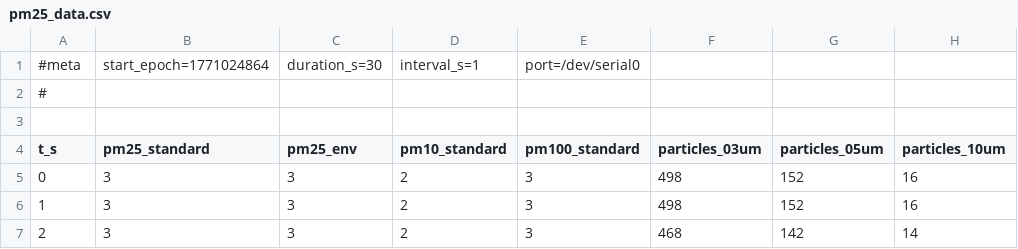
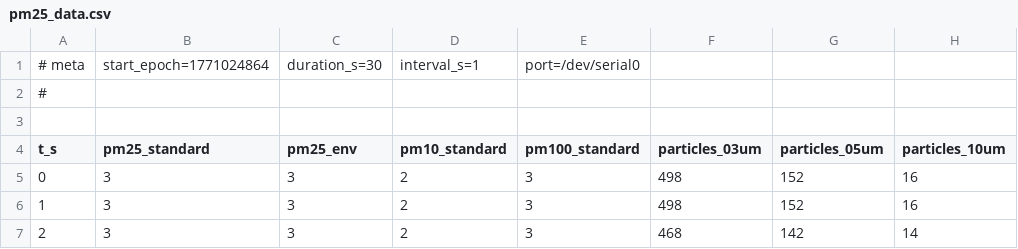
Before and after one commit to jack-nelson795/E11_Jack_James_Sam, a CSV file: Week4LabSubmission/pm25_data.csv, drawn as a sheet; only a part is shown; the diff names each change by its address in the sheet, - before the commit and + after, or states it on an @@ line.

Commit message:
Fix formatting of metadata line in pm25_data.csv

```diff
--- a/Week4LabSubmission/pm25_data.csv
+++ b/Week4LabSubmission/pm25_data.csv
-A1 (t_s): #meta
+A1 (t_s): # meta
```
